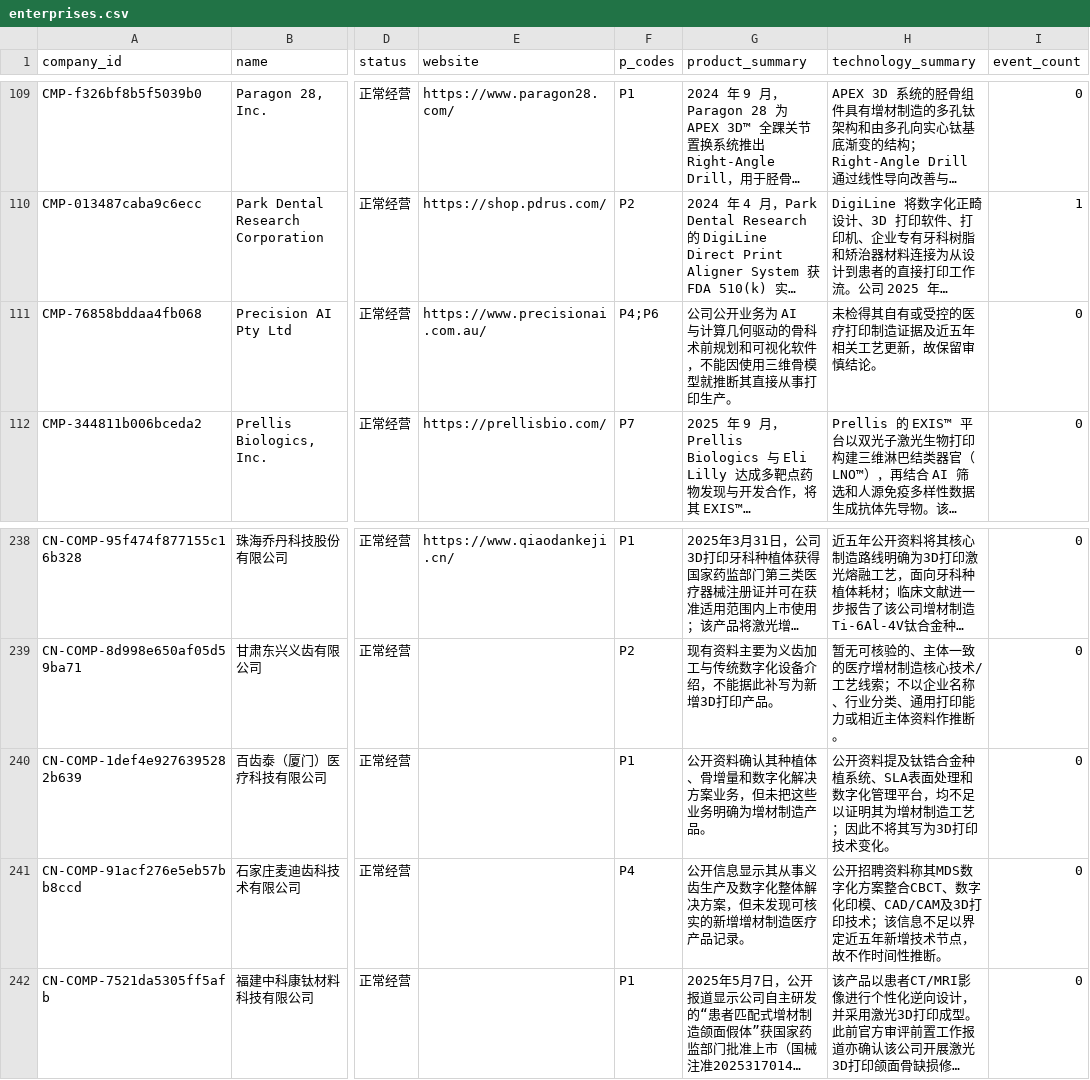
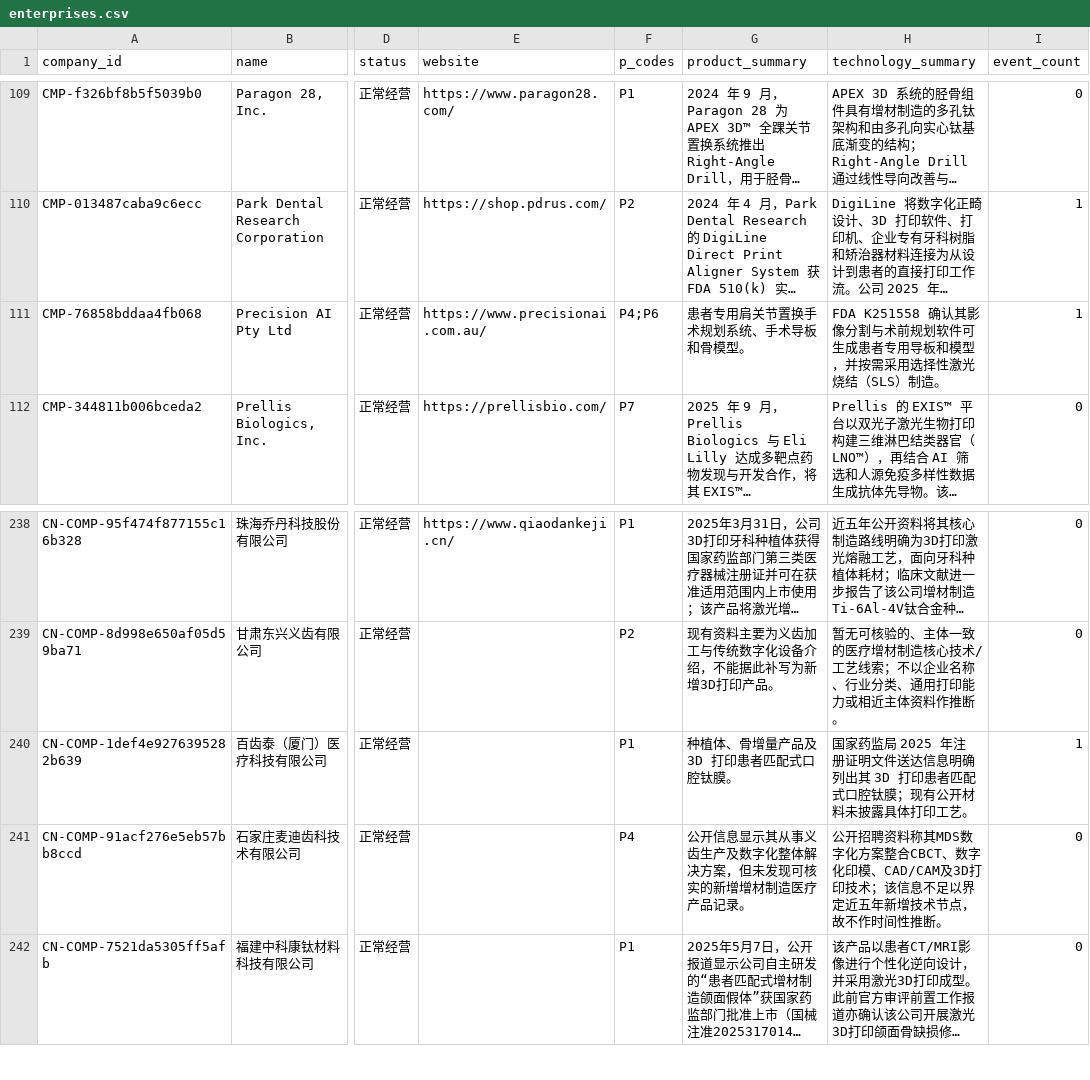
Before and after one commit to fatein/medical-am-papers-dashboard, a CSV file: data/enterprises.csv, drawn as a sheet; only a part is shown, gaps mark what is left out; long unchanged cells end in …; the diff names each change by its address in the sheet, - before the commit and + after, or states it on an @@ line.

Commit message:
Add verified 2025–2026 enterprise events

```diff
--- a/data/enterprises.csv
+++ b/data/enterprises.csv
-G111 (product_summary): 公司公开业务为 AI 与计算几何驱动的骨科术前规划和可视化软件，不能因使用三维骨模型就推断其直接从事打印生产。
+G111 (product_summary): 患者专用肩关节置换手术规划系统、手术导板和骨模型。
-H111 (technology_summary): 未检得其自有或受控的医疗打印制造证据及近五年相关工艺更新，故保留审慎结论。
+H111 (technology_summary): FDA K251558 确认其影像分割与术前规划软件可生成患者专用导板和模型，并按需采用选择性激光烧结（SLS）制造。
-I111 (event_count): 0
+I111 (event_count): 1
-G240 (product_summary): 公开资料确认其种植体、骨增量和数字化解决方案业务，但未把这些业务明确为增材制造产品。
+G240 (product_summary): 种植体、骨增量产品及 3D 打印患者匹配式口腔钛膜。
-H240 (technology_summary): 公开资料提及钛锆合金种植系统、SLA表面处理和数字化管理平台，均不足以证明其为增材制造工艺；因此不将其写为3D打印技术变化。
+H240 (technology_summary): 国家药监局 2025 年注册证明文件送达信息明确列出其 3D 打印患者匹配式口腔钛膜；现有公开材料未披露具体打印工艺。
-I240 (event_count): 0
+I240 (event_count): 1
```
Also changed, not shown: 1 other file.
